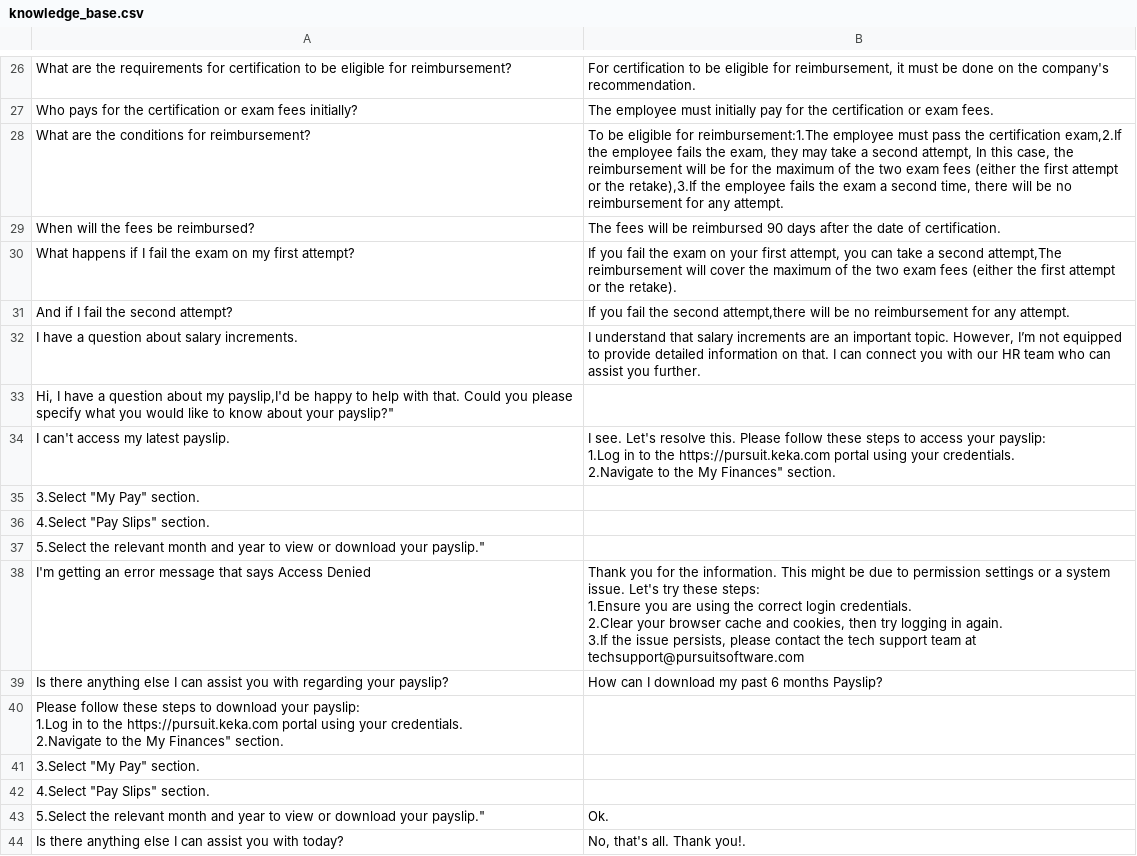
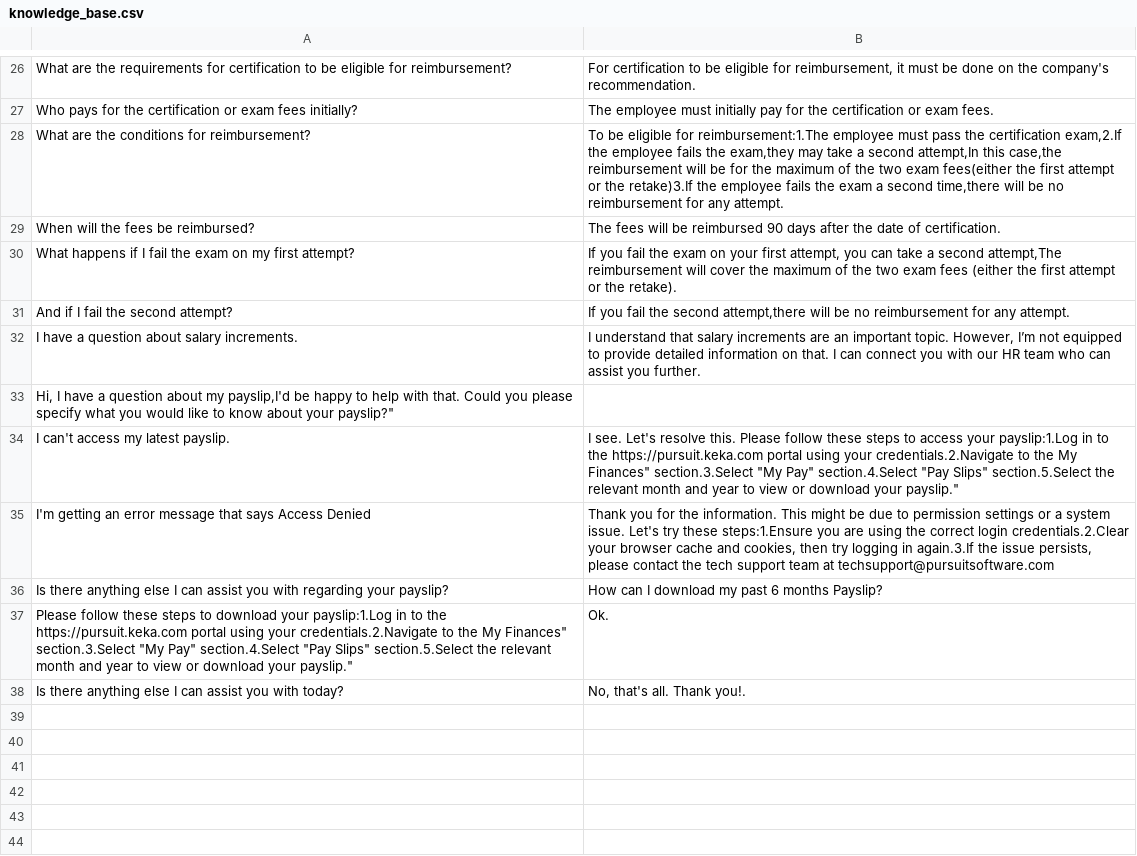
Before and after one commit to warmachine028/HR-Chatbot, a CSV file: src/knowledge_base.csv, drawn as a sheet; only a part is shown, gaps mark what is left out; removed rows and columns are numbered as before the commit, all else as after; ↵ is a line break in a cell; the diff names each change by its address in the sheet, - before the commit and + after, or states it on an @@ line.

Commit message:
Update knowledge_base.csv

```diff
--- a/src/knowledge_base.csv
+++ b/src/knowledge_base.csv
-B28: …fails the exam, they may take a second attempt, In this case, the reimbursement will be for the maximum of the two exam fees (either the first attempt or the retake),3.If the employee fails the exam a second time, there will be…
+B28: …fails the exam,they may take a second attempt,In this case,the reimbursement will be for the maximum of the two exam fees(either the first attempt or the retake)3.If the employee fails the exam a second time,there will be…
-B34: …access your payslip: ↵ 1.Log in to the https://pursuit.keka.com portal using your credentials. ↵ 2.Navigate to the My Finances" section.
+B34: …access your payslip:1.Log in to the https://pursuit.keka.com portal using your credentials.2.Navigate to the My Finances" section.3.Select "My Pay" section.4.Select "Pay Slips" section.5.Select the relevant month and year to view or download your payslip."
-row 35: 3.Select "My Pay" section.
-row 36: 4.Select "Pay Slips" section.
-row 37: 5.Select the relevant month and year to view or download your payslip."
-B35: …try these steps: ↵ 1.Ensure you are using the correct login credentials. ↵ 2.Clear your browser cache and cookies, then try logging in again. ↵ 3.If the issue…
+B35: …try these steps:1.Ensure you are using the correct login credentials.2.Clear your browser cache and cookies, then try logging in again.3.If the issue…
-row 40: Please follow these steps to download your payslip: ↵ 1.Log in to the https://pursuit.keka.com portal using your credentials. ↵ 2.Navigate to the My Finances" section.
-row 41: 3.Select "My Pay" section.
-row 42: 4.Select "Pay Slips" section.
-A37: 5.Select the relevant…
+A37: Please follow these steps to download your payslip:1.Log in to the https://pursuit.keka.com portal using your credentials.2.Navigate to the My Finances" section.3.Select "My Pay" section.4.Select "Pay Slips" section.5.Select the relevant…
```
